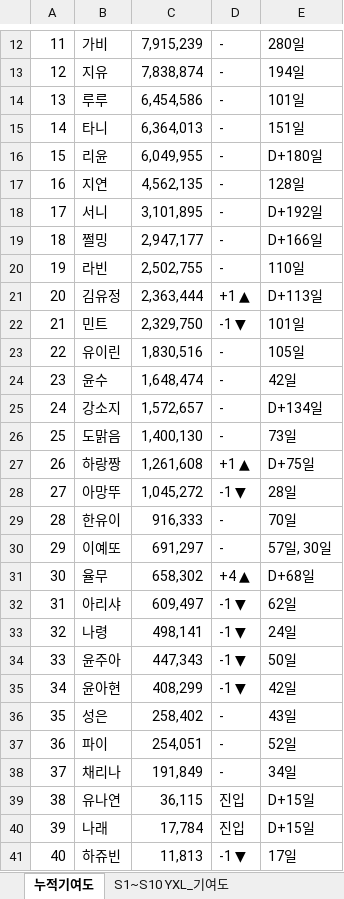
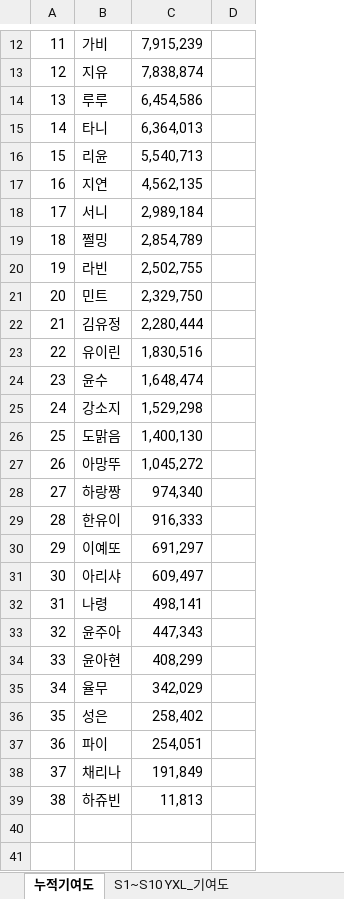
Before and after one commit to yxlinfo/yxl-info, an Excel workbook: docs/YXL_통합.xlsx, sheet 누적기여도, drawn as a sheet; only a part is shown, gaps mark what is left out; values as stored, in another font and other column widths than the file's, no cell formats; charts and pictures not drawn; removed rows and columns are numbered as before the commit, all else as after; the diff covers the shown part only; the diff names each change by its address in the sheet, - before the commit and + after, or states it on an @@ line.

Commit message:
Add files via upload

```diff
--- a/docs/YXL_통합.xlsx (sheet 누적기여도)
+++ b/docs/YXL_통합.xlsx (sheet 누적기여도)
-column D, rows 12-20: all -; rows 22-26: -1 ▼ | - | - | - | -; rows 28-30: -1 ▼ | - | -; rows 32-38: -1 ▼ | -1 ▼ | -1 ▼ | -1 ▼ | - | - | -; row 41: -1 ▼
-column E, rows 12-20: 280일 | 194일 | 101일 | 151일 | D+180일 | 128일 | D+192일 | D+166일 | 110일; rows 22-26: 101일 | 105일 | 42일 | D+134일 | 73일; rows 28-30: 28일 | 70일 | 57일, 30일; rows 32-38: 62일 | 24일 | 50일 | 42일 | 43일 | 52일 | 34일; row 41: 17일
+column D, empty
-C16: 6,049,955
+C16: 5,540,713
-C18: 3,101,895
+C18: 2,989,184
-C19: 2,947,177
+C19: 2,854,789
-row 21: 20 | 김유정 | 2,363,444 | +1 ▲ | D+113일
@@ column A renumbered from row 21 down @@
+row 22: 21 | 김유정 | 2,280,444
-C25: 1,572,657
+C25: 1,529,298
-row 27: 26 | 하랑짱 | 1,261,608 | +1 ▲ | D+75일
+row 28: 27 | 하랑짱 | 974,340
-row 31: 30 | 율무 | 658,302 | +4 ▲ | D+68일
+row 35: 34 | 율무 | 342,029
-row 39: 38 | 유나연 | 36,115 | 진입 | D+15일
-row 40: 39 | 나래 | 17,784 | 진입 | D+15일
```
Also changed, not shown: 1 added row, 1 removed row and 2 edited cells elsewhere in this sheet, sheet YXL_시즌1_기여도, sheet YXL_시즌7_누적기여도, cell formats, hidden cells, charts or pictures.
